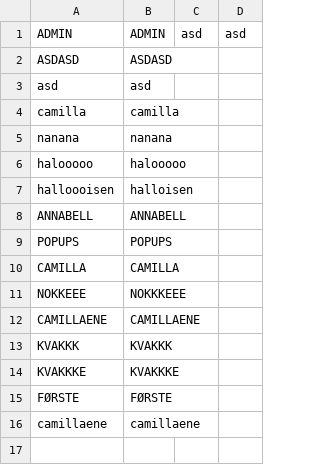
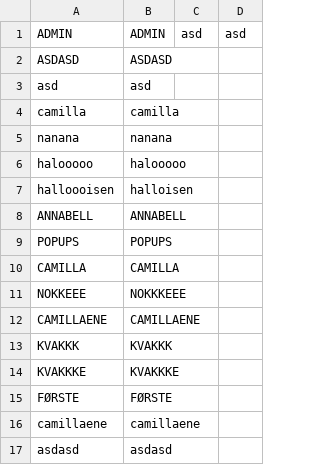
Before and after one commit to MTeresita/Programutvikling2020, a CSV file: Admin.csv, drawn as a sheet.

```diff
--- a/Admin.csv
+++ b/Admin.csv
@@ -16 +16,2 @@ FØRSTE;FØRSTE;
 camillaene;camillaene;
+asdasd;asdasd;
```
Also changed, not shown: 3 other files.
